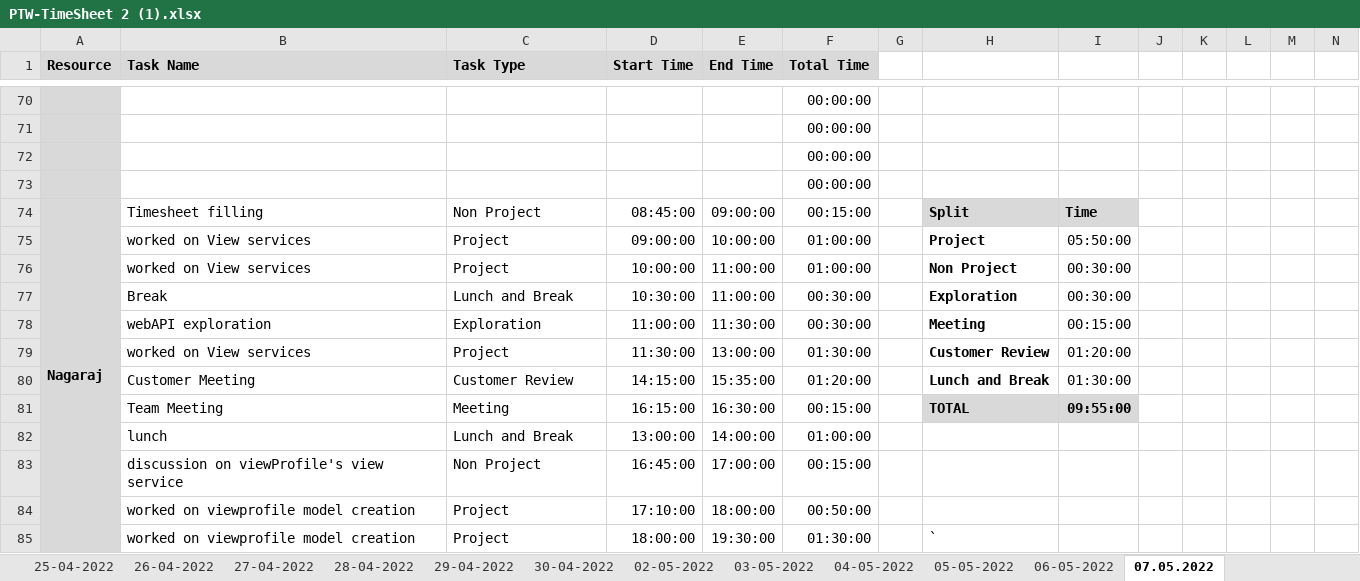
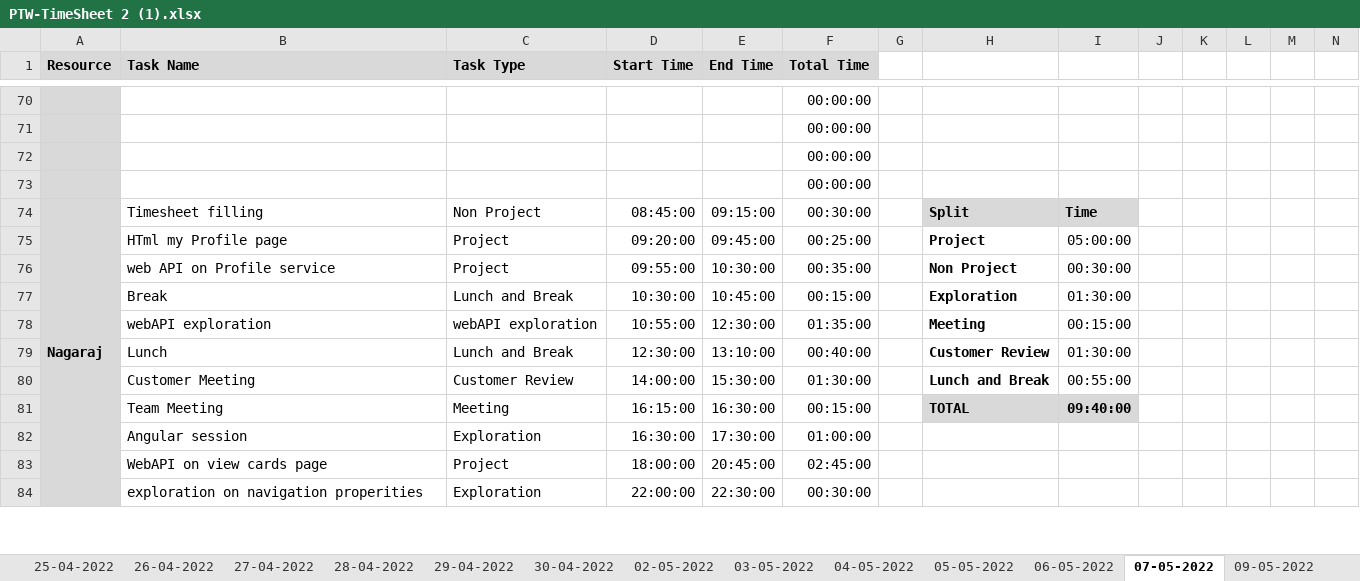
Before and after one commit to AspireTeamGenesis/Profile_Management, an Excel workbook: Process/Timesheet/PTW-TimeSheet 2 (1).xlsx, sheet 07-05-2022, drawn as a sheet; only a part is shown, gaps mark what is left out; values as stored, in another font and other column widths than the file's, no borders; conditional formats not drawn; removed rows and columns are numbered as before the commit, all else as after; rows hold the shown columns only; the diff covers the shown part only; the diff names each change by its address in the sheet, - before the commit and + after, or states it on an @@ line.

```diff
--- a/Process/Timesheet/PTW-TimeSheet 2 (1).xlsx (sheet 07-05-2022)
+++ b/Process/Timesheet/PTW-TimeSheet 2 (1).xlsx (sheet 07-05-2022)
-sheet tab: 07.05.2022
+sheet tab: 07-05-2022
+sheet tab: 09-05-2022
-E74 (End Time): 09:00:00
+E74 (End Time): 09:15:00
-F74 (Total Time): 00:15:00
+F74 (Total Time): 00:30:00
-B75 (Task Name): worked on View services
+B75 (Task Name): HTml my Profile page
-D75 (Start Time): 09:00:00
+D75 (Start Time): 09:20:00
-E75 (End Time): 10:00:00
+E75 (End Time): 09:45:00
-F75 (Total Time): 01:00:00
+F75 (Total Time): 00:25:00
-I75: 05:50:00
+I75: 05:00:00
-B76 (Task Name): worked on View services
+B76 (Task Name): web API on Profile service
-D76 (Start Time): 10:00:00
+D76 (Start Time): 09:55:00
-E76 (End Time): 11:00:00
+E76 (End Time): 10:30:00
-F76 (Total Time): 01:00:00
+F76 (Total Time): 00:35:00
-E77 (End Time): 11:00:00
+E77 (End Time): 10:45:00
-F77 (Total Time): 00:30:00
+F77 (Total Time): 00:15:00
-I77: 00:30:00
+I77: 01:30:00
-C78 (Task Type): Exploration
+C78 (Task Type): webAPI exploration
-D78 (Start Time): 11:00:00
+D78 (Start Time): 10:55:00
-E78 (End Time): 11:30:00
+E78 (End Time): 12:30:00
-F78 (Total Time): 00:30:00
+F78 (Total Time): 01:35:00
-row 79:  | worked on View services | Project | 11:30:00 | 13:00:00 | 01:30:00 |  | Customer Review | 01:20:00
+row 79:  | Lunch | Lunch and Break | 12:30:00 | 13:10:00 | 00:40:00 |  | Customer Review | 01:30:00
-D80 (Start Time): 14:15:00
+D80 (Start Time): 14:00:00
-E80 (End Time): 15:35:00
+E80 (End Time): 15:30:00
-F80 (Total Time): 01:20:00
+F80 (Total Time): 01:30:00
-I80: 01:30:00
+I80: 00:55:00
-I81: 09:55:00
+I81: 09:40:00
-row 82:  | lunch | Lunch and Break | 13:00:00 | 14:00:00 | 01:00:00
-row 83:  | discussion on viewProfile's view service | Non Project | 16:45:00 | 17:00:00 | 00:15:00
-row 84:  | worked on viewprofile model creation | Project | 17:10:00 | 18:00:00 | 00:50:00
-row 85:  | worked on viewprofile model creation | Project | 18:00:00 | 19:30:00 | 01:30:00 |  | `
+row 82:  | Angular session | Exploration | 16:30:00 | 17:30:00 | 01:00:00
+row 83:  | WebAPI on view cards page | Project | 18:00:00 | 20:45:00 | 02:45:00
+row 84:  | exploration on navigation properities | Exploration | 22:00:00 | 22:30:00 | 00:30:00
```
Also changed, not shown: 8 added rows, 9 removed rows, 118 edited cells, cell formats and merged cells elsewhere in this sheet, sheet 06-05-2022, formulas that keep their value.
